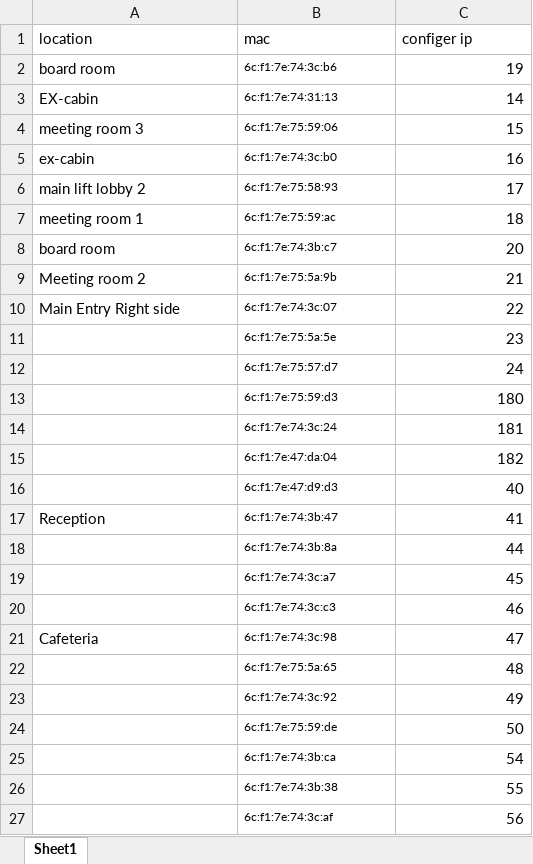
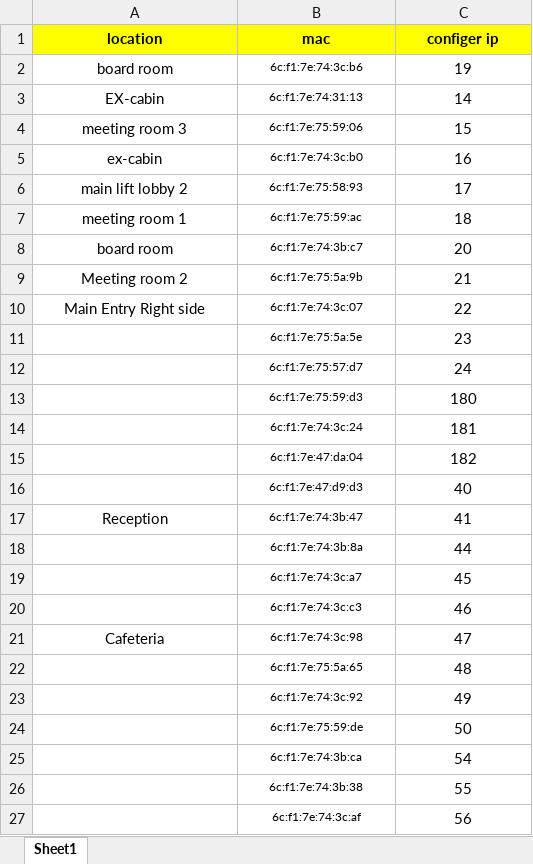
Before and after one commit to 93ranjith/TestMVN, an Excel workbook: External file/Book1.xlsx, sheet Sheet1, drawn as a sheet; values as stored, in another font and other column widths than the file's, no borders; the diff names each change by its address in the sheet, - before the commit and + after, or states it on an @@ line.

```diff
--- a/External file/Book1.xlsx (sheet Sheet1)
+++ b/External file/Book1.xlsx (sheet Sheet1)
@@ A1:C1 alignment: left → center, fill: none → #FFFF00, bold: off → on @@
-A2:B10 alignment: left
+A2:B10 alignment: center
-C2:C27 alignment: right
+C2:C27 alignment: center
-B11:B16 alignment: left
+B11:B16 alignment: center
-A17:B17 alignment: left
+A17:B17 alignment: center
-B18:B20 alignment: left
+B18:B20 alignment: center
-A21:B21 alignment: left
+A21:B21 alignment: center
-B22:B27 alignment: left
+B22:B27 alignment: center
```
Also changed, not shown: 16 other files.
